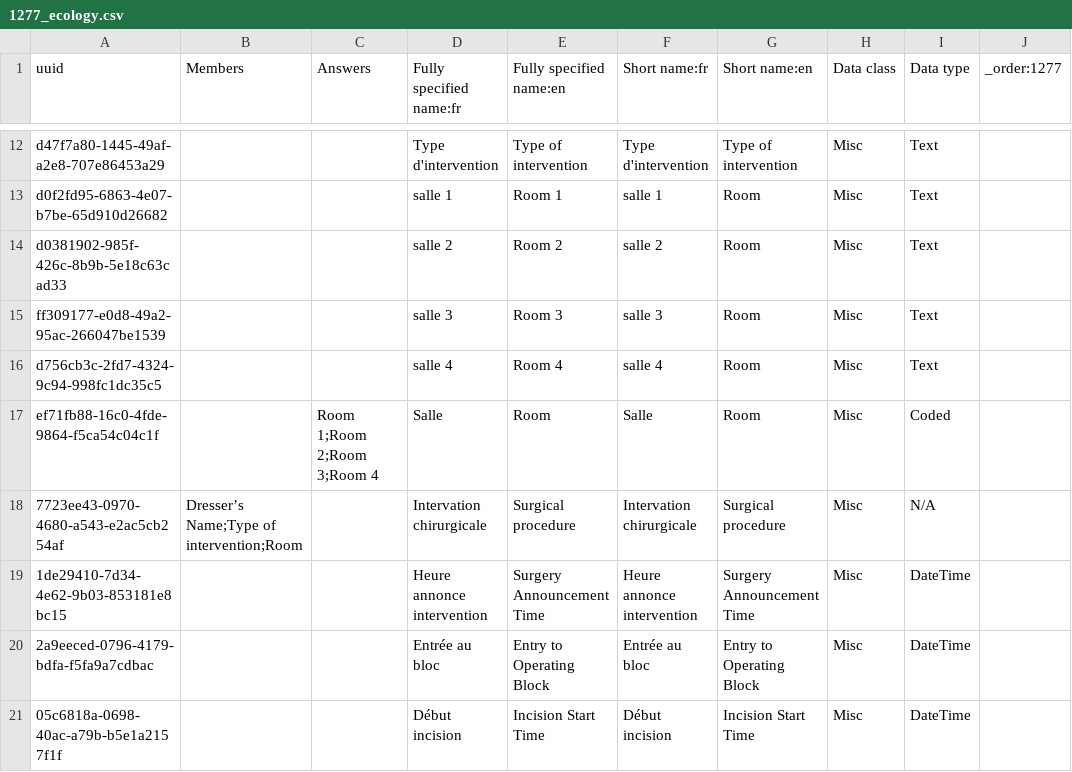
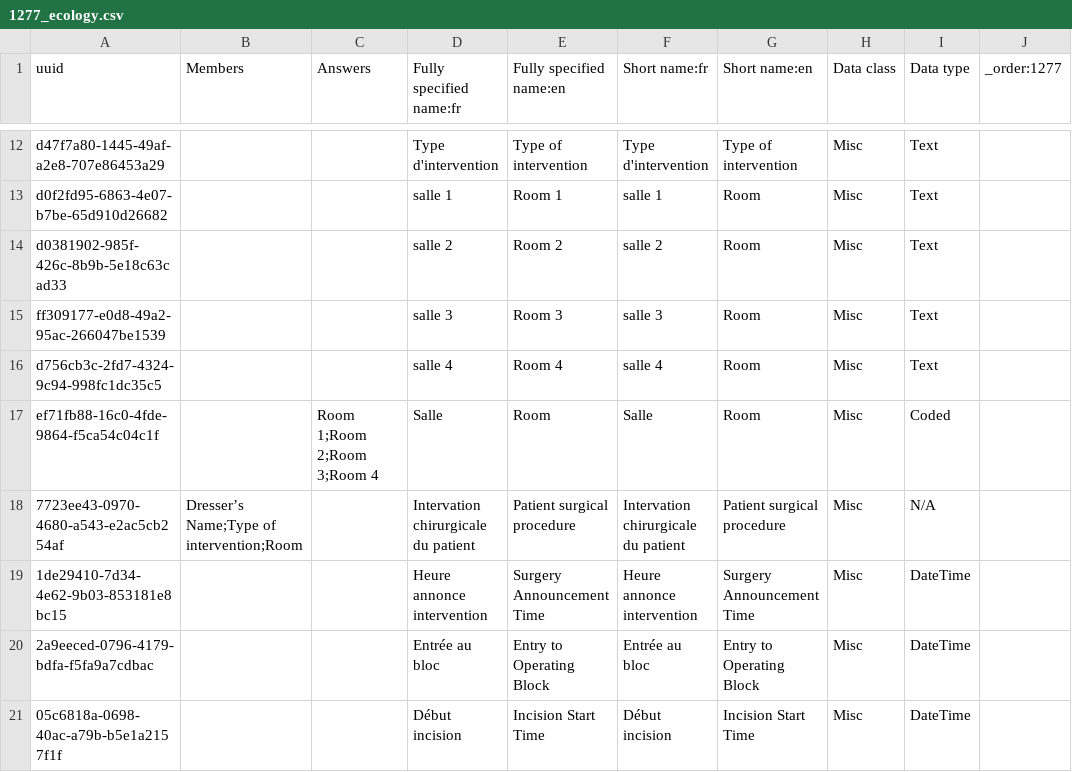
Before and after one commit to PLP-Consulting-CMR/standard-config, a CSV file: masterdata/configuration/concepts/1277_ecology.csv, drawn as a sheet; only a part is shown, gaps mark what is left out.

Commit message:
Add minor fixes

```diff
--- a/masterdata/configuration/concepts/1277_ecology.csv
+++ b/masterdata/configuration/concepts/1277_ecology.csv
@@ -17,3 +17,3 @@ d756cb3c-2fd7-4324-9c94-998fc1dc35c5,,,salle 4,Room 4,salle 4,Room,Misc,Text,,
 ef71fb88-16c0-4fde-9864-f5ca54c04c1f,,Room 1;Room 2;Room 3;Room 4,Salle,Room,Salle,Room,Misc,Coded,,
-7723ee43-0970-4680-a543-e2ac5cb254af,Dresser’s Name;Type of intervention;Room,,Intervation chirurgicale,Surgical procedure,Intervation chirurgicale,Surgical procedure,Misc,N/A,,
+7723ee43-0970-4680-a543-e2ac5cb254af,Dresser’s Name;Type of intervention;Room,,Intervation chirurgicale du patient,Patient surgical procedure,Intervation chirurgicale du patient,Patient surgical procedure,Misc,N/A,,
 1de29410-7d34-4e62-9b03-853181e8bc15,,,Heure annonce intervention,Surgery Announcement Time,Heure annonce intervention,Surgery Announcement Time,Misc,DateTime,,
```
